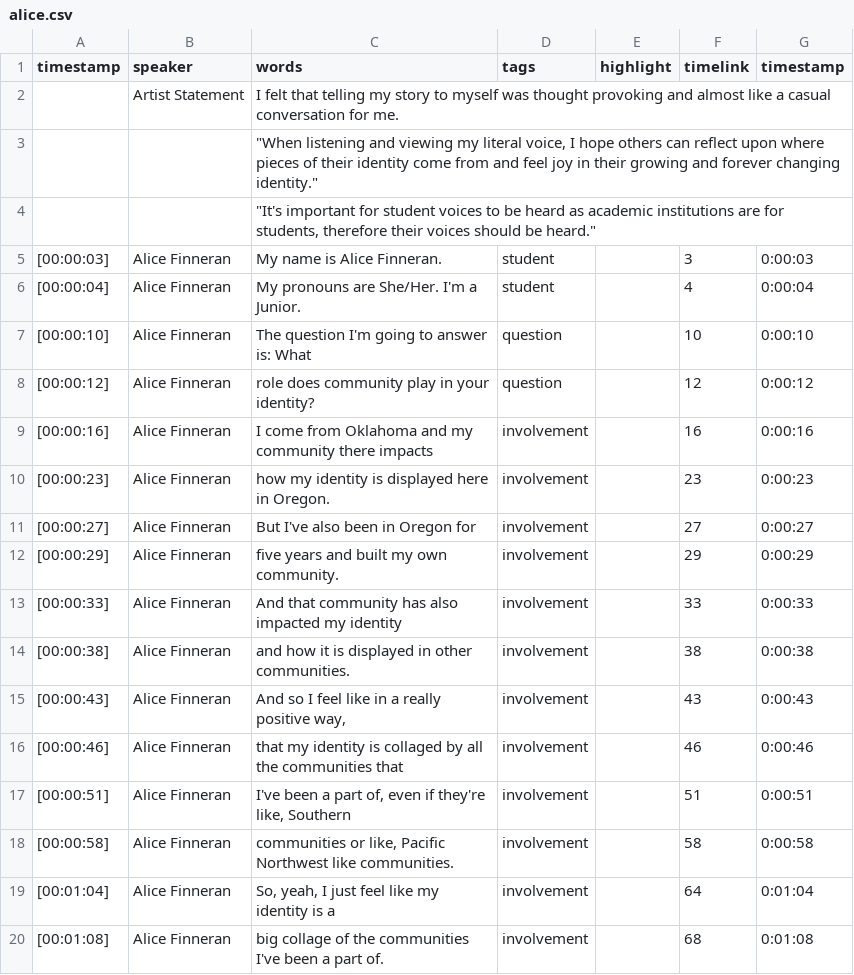
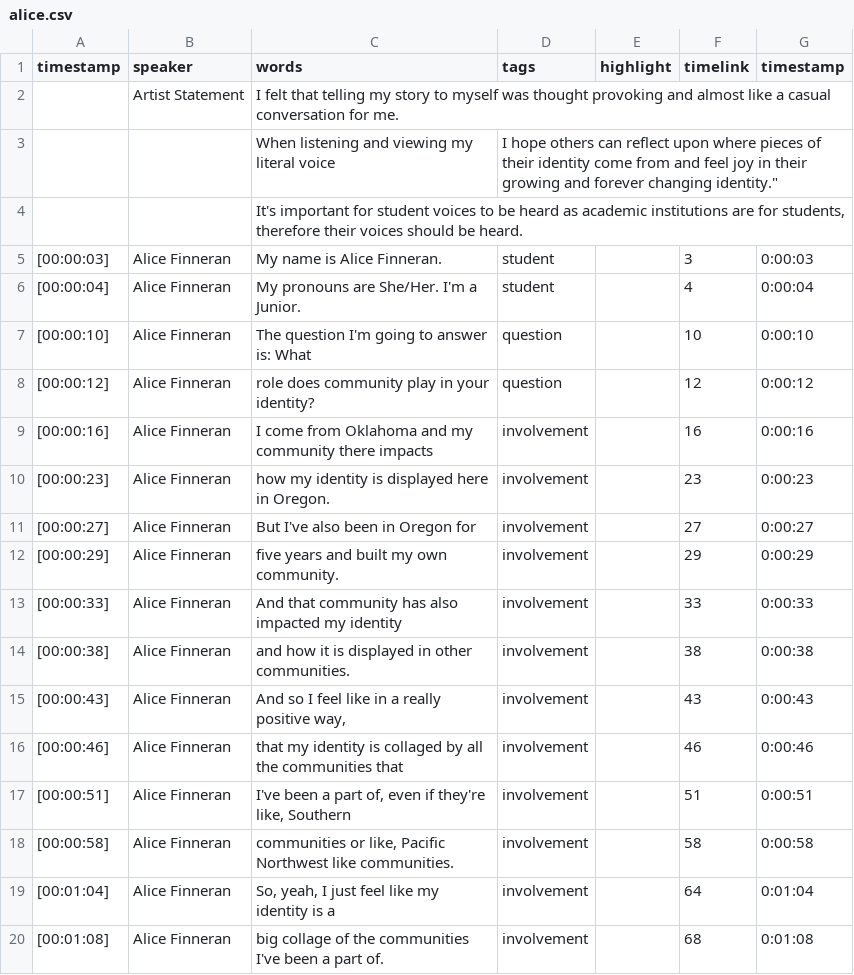
Before and after one commit to social-sin/hear-my-voice, a CSV file: _data/transcripts/alice.csv, drawn as a sheet.

Commit message:
Update alice.csv

```diff
--- a/_data/transcripts/alice.csv
+++ b/_data/transcripts/alice.csv
@@ -2,4 +2,4 @@ timestamp,speaker,words,tags,highlight,timelink,timestamp
 ,Artist Statement,I felt that telling my story to myself was thought provoking and almost like a casual conversation for me.,,,,
-,,"""When listening and viewing my literal voice, I hope others can reflect upon where pieces of their identity come from and feel joy in their growing and forever changing identity.""",,,,
-,,"""It's important for student voices to be heard as academic institutions are for students, therefore their voices should be heard.""",,,,
+,,When listening and viewing my literal voice, I hope others can reflect upon where pieces of their identity come from and feel joy in their growing and forever changing identity.",,,,
+,,"It's important for student voices to be heard as academic institutions are for students, therefore their voices should be heard.",,,,
 [00:00:03],Alice Finneran,My name is Alice Finneran.,student,,3,0:00:03
```
